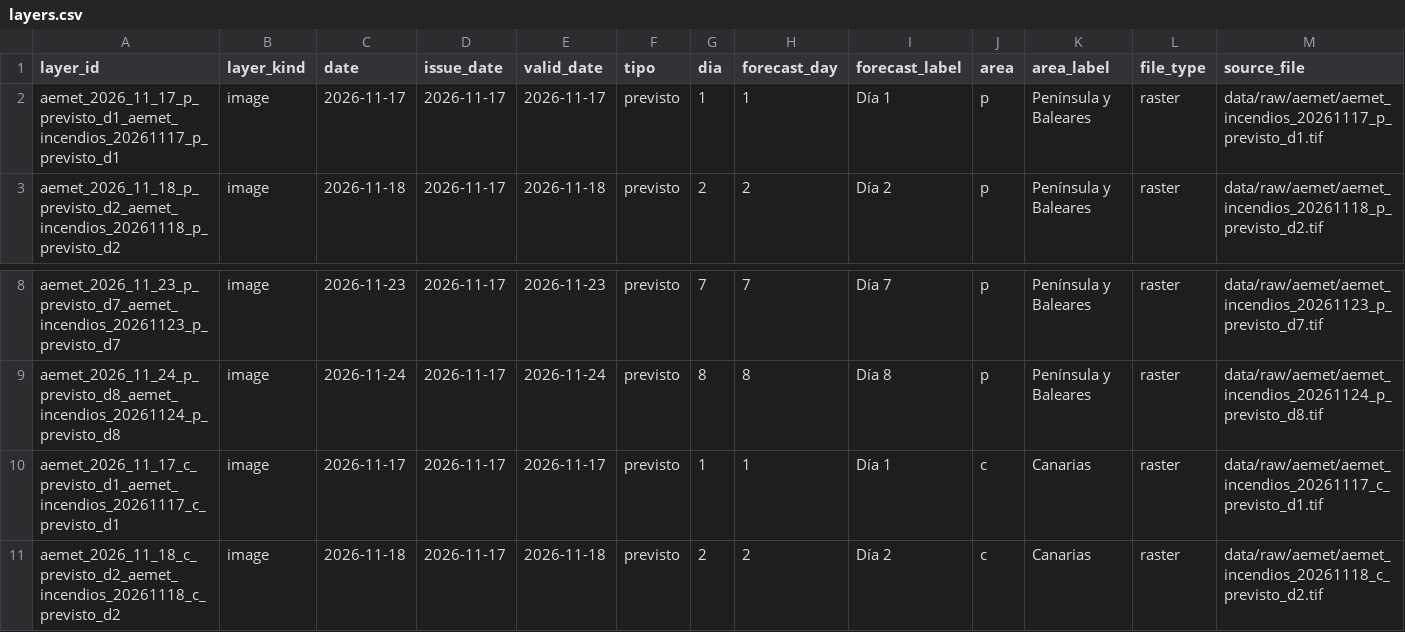
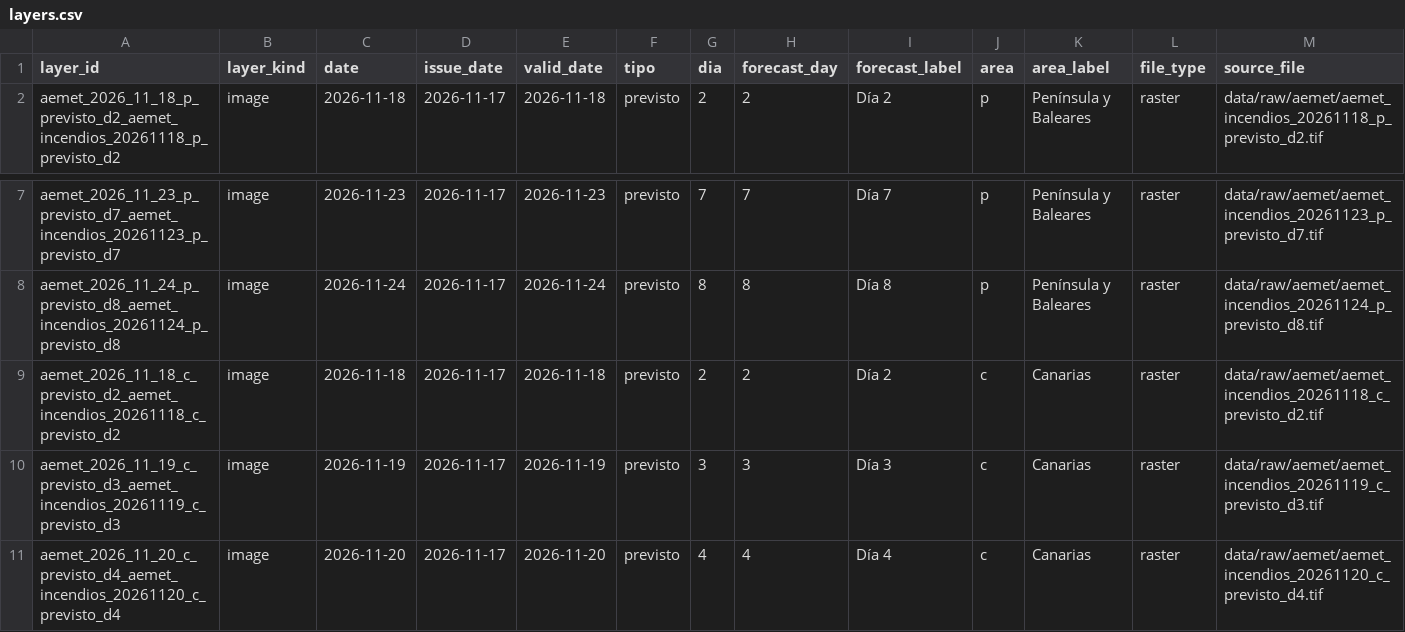
Before and after one commit to santiagomota/visor-fuego, a CSV file: assets/aemet/layers.csv, drawn as a sheet; only a part is shown, gaps mark what is left out; the shorter side is filled out with more unchanged rows; rows hold the shown columns only; the diff names each change by its address in the sheet, - before the commit and + after, or states it on an @@ line.

```diff
--- a/assets/aemet/layers.csv
+++ b/assets/aemet/layers.csv
-row 2: aemet_2026_11_17_p_previsto_d1_aemet_incendios_20261117_p_previsto_d1 | image | 2026-11-17 | 2026-11-17 | 2026-11-17 | previsto | 1 | 1 | Día 1 | p | Península y Baleares | raster | data/raw/aemet/aemet_incendios_20261117_p_previsto_d1.tif
-row 10: aemet_2026_11_17_c_previsto_d1_aemet_incendios_20261117_c_previsto_d1 | image | 2026-11-17 | 2026-11-17 | 2026-11-17 | previsto | 1 | 1 | Día 1 | c | Canarias | raster | data/raw/aemet/aemet_incendios_20261117_c_previsto_d1.tif
```
Also changed, not shown: assets/firms/firms_active_fires.csv, assets/history/firms_summary_ccaa_history.csv, 34 other files.
